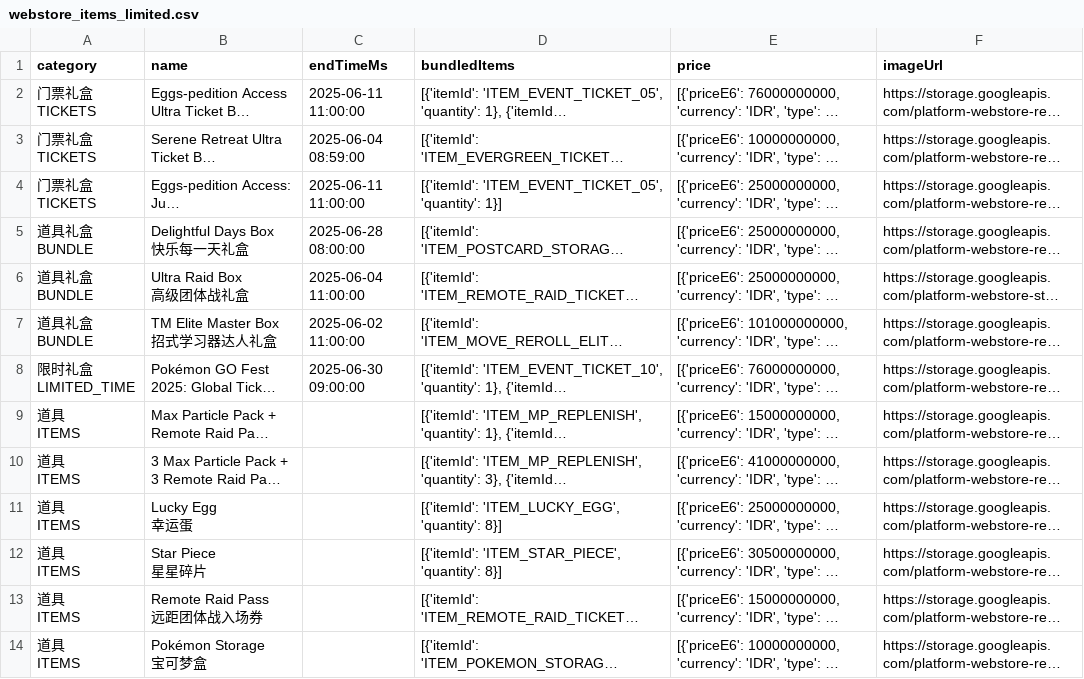
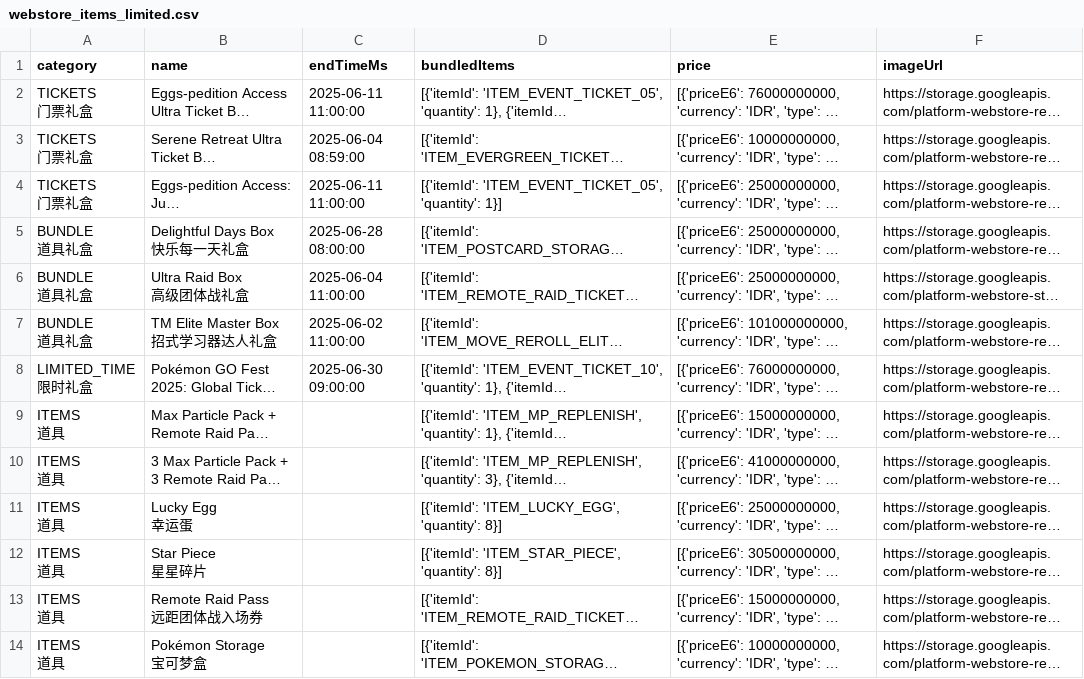
Before and after one commit to TeemoInOxford/pokemongo-store-tracker, a CSV file: webstore_items_limited.csv, drawn as a sheet; only a part is shown; long unchanged cells end in …; ↵ is a line break in a cell; the diff covers the shown part only; the diff names each change by its address in the sheet, - before the commit and + after, or states it on an @@ line.

Commit message:
Update store data and images [auto]

```diff
--- a/webstore_items_limited.csv
+++ b/webstore_items_limited.csv
-A2:A4 (category): 门票礼盒 ↵ TICKETS
+A2:A4 (category): TICKETS ↵ 门票礼盒
-A5:A7 (category): 道具礼盒 ↵ BUNDLE
+A5:A7 (category): BUNDLE ↵ 道具礼盒
-A8 (category): 限时礼盒 ↵ LIMITED_TIME
+A8 (category): LIMITED_TIME ↵ 限时礼盒
-A9:A14 (category): 道具 ↵ ITEMS
+A9:A14 (category): ITEMS ↵ 道具
```
Also changed, not shown: 13 edited cells elsewhere in this file, 1 other file.
